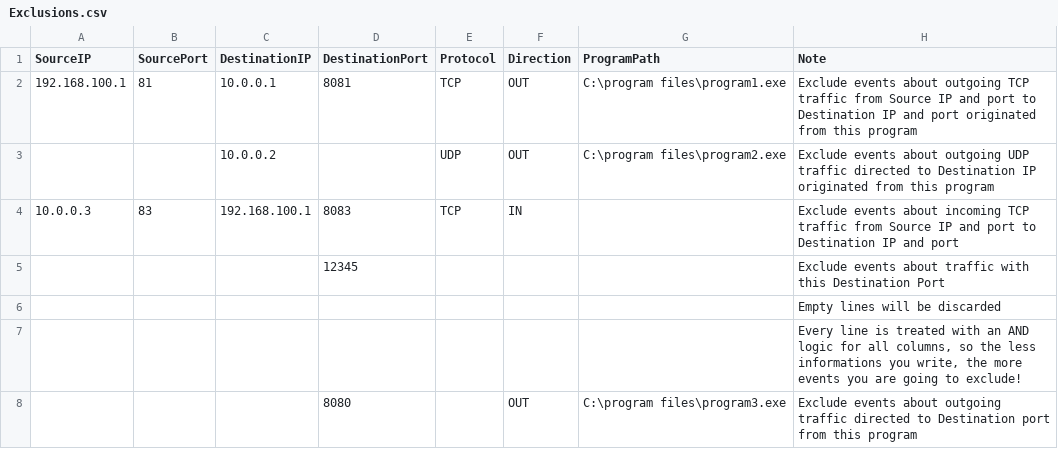
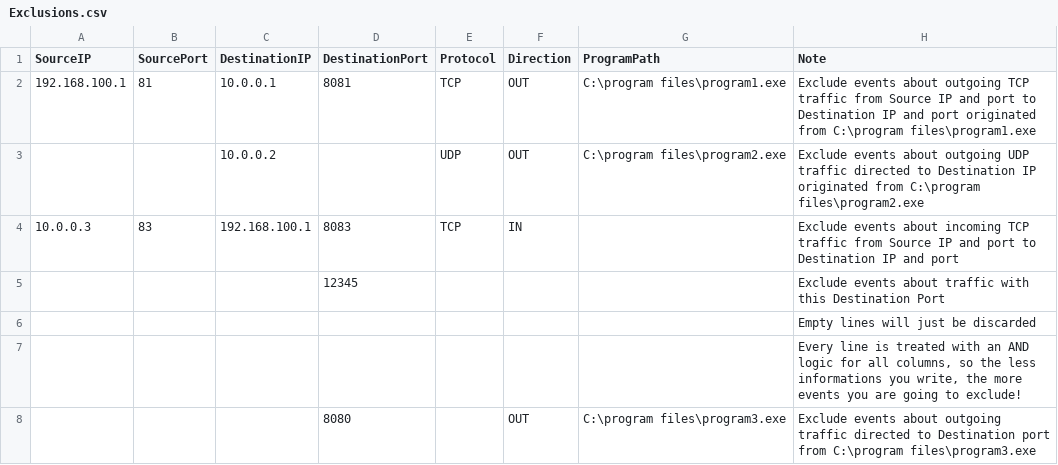
Before and after one commit to daniznf/DTFirewallMonitor, a CSV file: Exclusions.csv, drawn as a sheet.

Commit message:
Update Exclusions.csv

```diff
--- a/Exclusions.csv
+++ b/Exclusions.csv
@@ -1,8 +1,8 @@
 SourceIP,SourcePort,DestinationIP,DestinationPort,Protocol,Direction,ProgramPath,Note
-192.168.100.1,81,10.0.0.1,8081,TCP,OUT,C:\program files\program1.exe,Exclude events about outgoing TCP traffic from Source IP and port to Destination IP and port originated from this program
-,,10.0.0.2,,UDP,OUT,C:\program files\program2.exe,Exclude events about outgoing UDP traffic directed to Destination IP originated from this program
+192.168.100.1,81,10.0.0.1,8081,TCP,OUT,C:\program files\program1.exe,Exclude events about outgoing TCP traffic from Source IP and port to Destination IP and port originated from C:\program files\program1.exe
+,,10.0.0.2,,UDP,OUT,C:\program files\program2.exe,Exclude events about outgoing UDP traffic directed to Destination IP originated from C:\program files\program2.exe
 10.0.0.3,83,192.168.100.1,8083,TCP,IN,,Exclude events about incoming TCP traffic from Source IP and port to Destination IP and port
 ,,,12345,,,,Exclude events about traffic with this Destination Port
-,,,,,,,Empty lines will be discarded
+,,,,,,,Empty lines will just be discarded
 ,,,,,,,"Every line is treated with an AND logic for all columns, so the less informations you write, the more events you are going to exclude!"
-,,,8080,,OUT,C:\program files\program3.exe,Exclude events about outgoing traffic directed to Destination port from this program
+,,,8080,,OUT,C:\program files\program3.exe,Exclude events about outgoing traffic directed to Destination port from C:\program files\program3.exe
```
